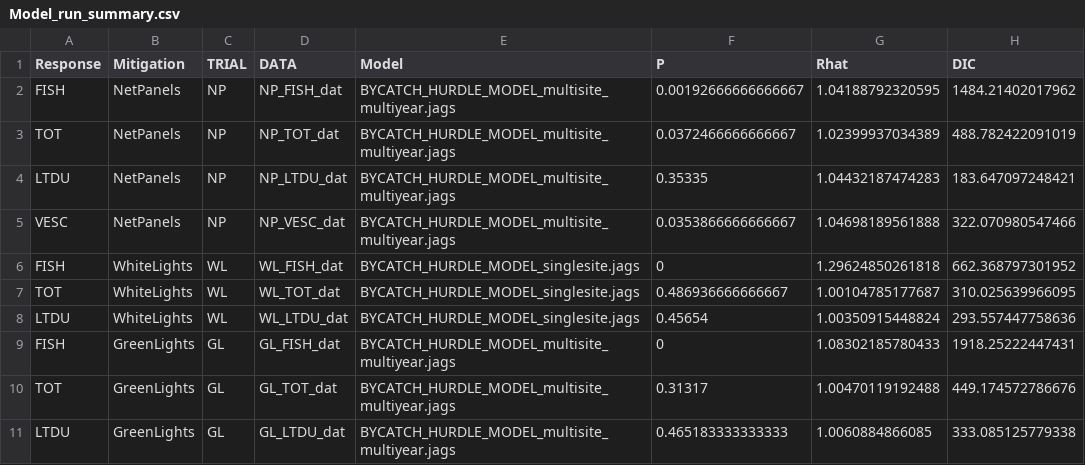
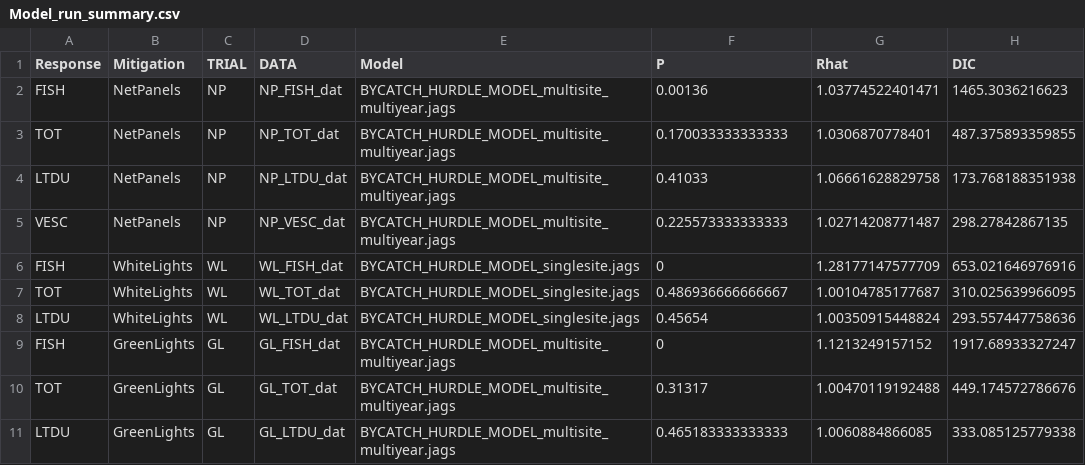
Before and after one commit to steffenoppel/GillnetBycatch, a CSV file: Model_run_summary.csv, drawn as a sheet.

```diff
--- a/Model_run_summary.csv
+++ b/Model_run_summary.csv
@@ -1,10 +1,10 @@
 Response,Mitigation,TRIAL,DATA,Model,P,Rhat,DIC
-FISH,NetPanels,NP,NP_FISH_dat,BYCATCH_HURDLE_MODEL_multisite_multiyear.jags,0.00192666666666667,1.04188792320595,1484.21402017962
-TOT,NetPanels,NP,NP_TOT_dat,BYCATCH_HURDLE_MODEL_multisite_multiyear.jags,0.0372466666666667,1.02399937034389,488.782422091019
-LTDU,NetPanels,NP,NP_LTDU_dat,BYCATCH_HURDLE_MODEL_multisite_multiyear.jags,0.35335,1.04432187474283,183.647097248421
-VESC,NetPanels,NP,NP_VESC_dat,BYCATCH_HURDLE_MODEL_multisite_multiyear.jags,0.0353866666666667,1.04698189561888,322.070980547466
-FISH,WhiteLights,WL,WL_FISH_dat,BYCATCH_HURDLE_MODEL_singlesite.jags,0,1.29624850261818,662.368797301952
+FISH,NetPanels,NP,NP_FISH_dat,BYCATCH_HURDLE_MODEL_multisite_multiyear.jags,0.00136,1.03774522401471,1465.3036216623
+TOT,NetPanels,NP,NP_TOT_dat,BYCATCH_HURDLE_MODEL_multisite_multiyear.jags,0.170033333333333,1.0306870778401,487.375893359855
+LTDU,NetPanels,NP,NP_LTDU_dat,BYCATCH_HURDLE_MODEL_multisite_multiyear.jags,0.41033,1.06661628829758,173.768188351938
+VESC,NetPanels,NP,NP_VESC_dat,BYCATCH_HURDLE_MODEL_multisite_multiyear.jags,0.225573333333333,1.02714208771487,298.27842867135
+FISH,WhiteLights,WL,WL_FISH_dat,BYCATCH_HURDLE_MODEL_singlesite.jags,0,1.28177147577709,653.021646976916
 TOT,WhiteLights,WL,WL_TOT_dat,BYCATCH_HURDLE_MODEL_singlesite.jags,0.486936666666667,1.00104785177687,310.025639966095
 LTDU,WhiteLights,WL,WL_LTDU_dat,BYCATCH_HURDLE_MODEL_singlesite.jags,0.45654,1.00350915448824,293.557447758636
-FISH,GreenLights,GL,GL_FISH_dat,BYCATCH_HURDLE_MODEL_multisite_multiyear.jags,0,1.08302185780433,1918.25222447431
+FISH,GreenLights,GL,GL_FISH_dat,BYCATCH_HURDLE_MODEL_multisite_multiyear.jags,0,1.1213249157152,1917.68933327247
 TOT,GreenLights,GL,GL_TOT_dat,BYCATCH_HURDLE_MODEL_multisite_multiyear.jags,0.31317,1.00470119192488,449.174572786676
```
Also changed, not shown: Estimated_Parameters.csv, Predicted_Catch_rates.csv, 1 other file.
